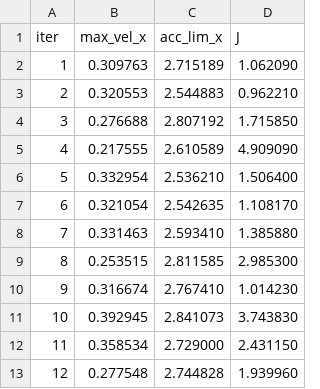
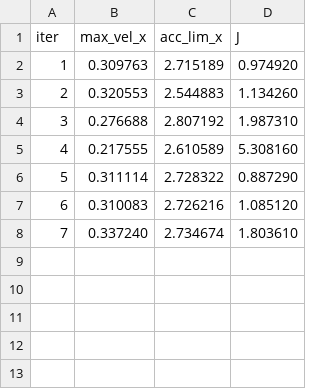
Before and after one commit to engrosamaali91/schaeffler, a CSV file: src/GetSetParams/bo_evals.csv, drawn as a sheet.

Commit message:
seven iter

```diff
--- a/src/GetSetParams/bo_evals.csv
+++ b/src/GetSetParams/bo_evals.csv
@@ -1,13 +1,8 @@
 iter,max_vel_x,acc_lim_x,J
-1,0.309763,2.715189,1.062090
-2,0.320553,2.544883,0.962210
-3,0.276688,2.807192,1.715850
-4,0.217555,2.610589,4.909090
-5,0.332954,2.536210,1.506400
-6,0.321054,2.542635,1.108170
-7,0.331463,2.593410,1.385880
-8,0.253515,2.811585,2.985300
-9,0.316674,2.767410,1.014230
-10,0.392945,2.841073,3.743830
-11,0.358534,2.729000,2.431150
-12,0.277548,2.744828,1.939960
+1,0.309763,2.715189,0.974920
+2,0.320553,2.544883,1.134260
+3,0.276688,2.807192,1.987310
+4,0.217555,2.610589,5.308160
+5,0.311114,2.728322,0.887290
+6,0.310083,2.726216,1.085120
+7,0.337240,2.734674,1.803610
```
Also changed, not shown: 3 other files.
